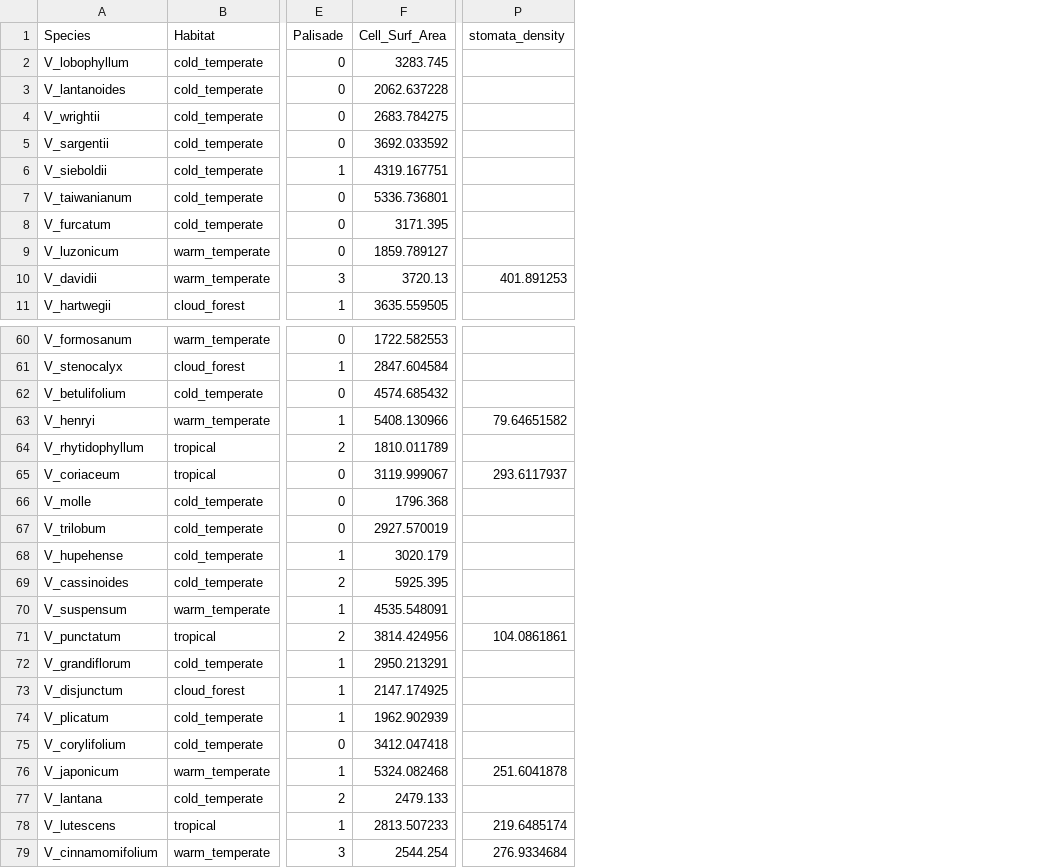
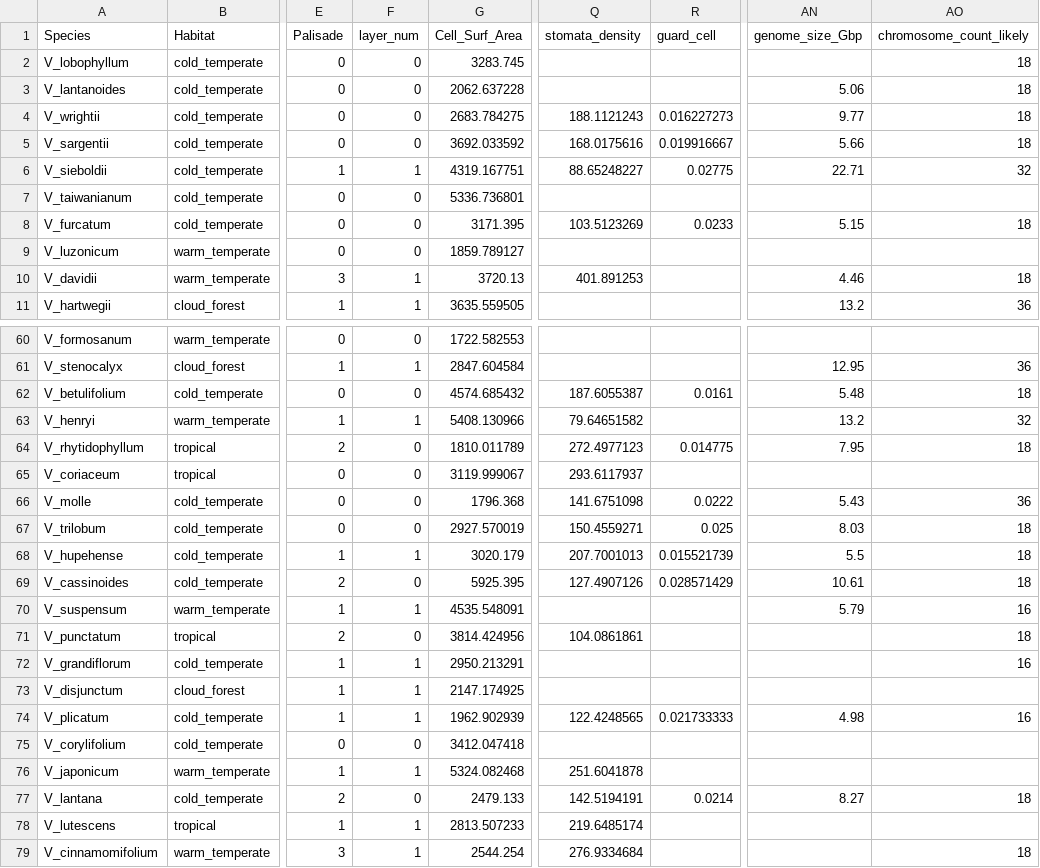
Before and after one commit to Yale-EEB354/finalproject, a CSV file: viburnum_h_data - Copy.csv, drawn as a sheet; only a part is shown, gaps mark what is left out; addresses are those after the commit; the diff covers the shown part only; the diff names each change by its address in the sheet, - before the commit and + after, or states it on an @@ line.

Commit message:
Add files via upload
chromosome data and integration with syzygium project

```diff
--- a/viburnum_h_data - Copy.csv
+++ b/viburnum_h_data - Copy.csv
+column F (layer_num), rows 2-11: 0 | 0 | 0 | 0 | 1 | 0 | 0 | 0 | 1 | 1; rows 60-79: 0 | 1 | 0 | 1 | 0 | 0 | 0 | 0 | 1 | 0 | 1 | 0 | 1 | 1 | 1 | 0 | 1 | 0 | 1 | 1
+column R (guard_cell), rows 4-8: 0.016227273 | 0.019916667 | 0.02775 |  | 0.0233; rows 62-77: 0.0161 |  | 0.014775 |  | 0.0222 | 0.025 | 0.015521739 | 0.028571429 |  |  |  |  | 0.021733333 |  |  | 0.0214
+column AN (genome_size_Gbp), rows 3-11: 5.06 | 9.77 | 5.66 | 22.71 |  | 5.15 |  | 4.46 | 13.2; rows 61-77: 12.95 | 5.48 | 13.2 | 7.95 |  | 5.43 | 8.03 | 5.5 | 10.61 | 5.79 |  |  |  | 4.98 |  |  | 8.27
+column AO (chromosome_count_likely), rows 2-11: 18 | 18 | 18 | 18 | 32 |  | 18 |  | 18 | 36; rows 61-79: 36 | 18 | 32 | 18 |  | 36 | 18 | 18 | 18 | 16 | 18 | 16 |  | 16 |  |  | 18 |  | 18
-Q4 (stomata_density): (empty)
+Q4 (stomata_density): 188.1121243
-Q5 (stomata_density): (empty)
+Q5 (stomata_density): 168.0175616
-Q6 (stomata_density): (empty)
+Q6 (stomata_density): 88.65248227
-Q8 (stomata_density): (empty)
+Q8 (stomata_density): 103.5123269
-Q62 (stomata_density): (empty)
+Q62 (stomata_density): 187.6055387
-Q64 (stomata_density): (empty)
+Q64 (stomata_density): 272.4977123
-Q66 (stomata_density): (empty)
+Q66 (stomata_density): 141.6751098
-Q67 (stomata_density): (empty)
+Q67 (stomata_density): 150.4559271
-Q68 (stomata_density): (empty)
+Q68 (stomata_density): 207.7001013
-Q69 (stomata_density): (empty)
+Q69 (stomata_density): 127.4907126
-Q74 (stomata_density): (empty)
+Q74 (stomata_density): 122.4248565
-Q77 (stomata_density): (empty)
+Q77 (stomata_density): 142.5194191
```
Also changed, not shown: 18 edited cells elsewhere in this file, h_only.csv, 4 other files.
